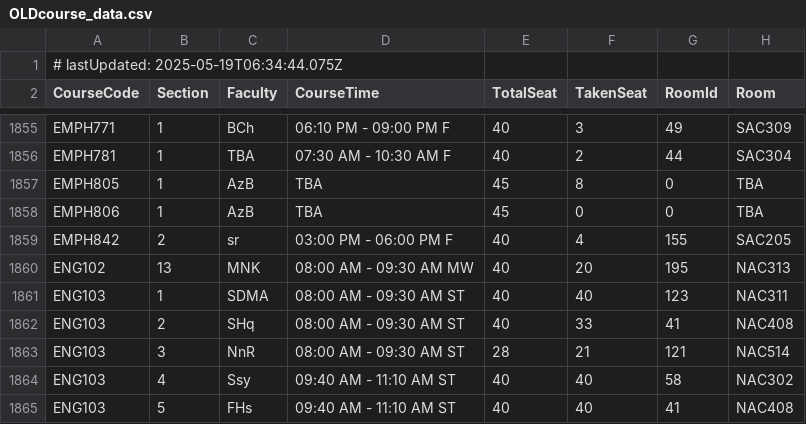
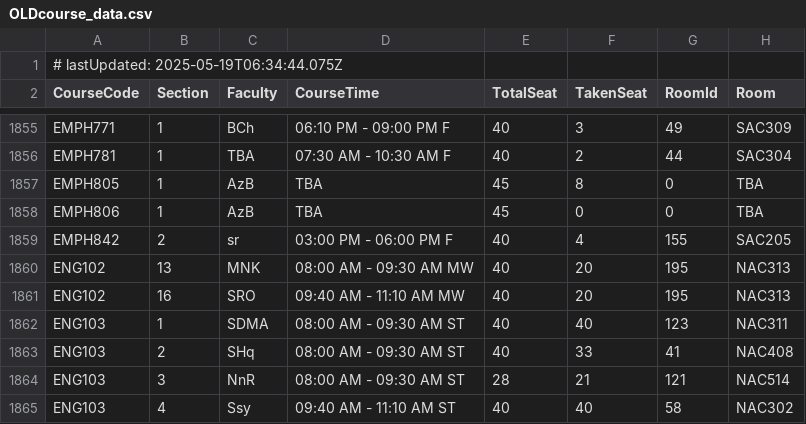
Before and after one commit to rayedriasat/rds2simulator, a CSV file: OLDcourse_data.csv, drawn as a sheet; only a part is shown, gaps mark what is left out; the shorter side is filled out with more unchanged rows.

Commit message:
chore: update course data with new ENG102 section
Added a new section (ENG102,16) to both course_data.csv and OLDcourse_data.csv to reflect the latest course schedule changes.

```diff
--- a/OLDcourse_data.csv
+++ b/OLDcourse_data.csv
@@ -1860,2 +1860,3 @@ EMPH842,2,sr,03:00 PM - 06:00 PM F,40,4,155,SAC205
 ENG102,13,MNK,08:00 AM - 09:30 AM MW,40,20,195,NAC313
+ENG102,16,SRO,09:40 AM - 11:10 AM MW,40,20,195,NAC313
 ENG103,1,SDMA,08:00 AM - 09:30 AM ST,40,40,123,NAC311
```
Also changed, not shown: course_data.csv.
